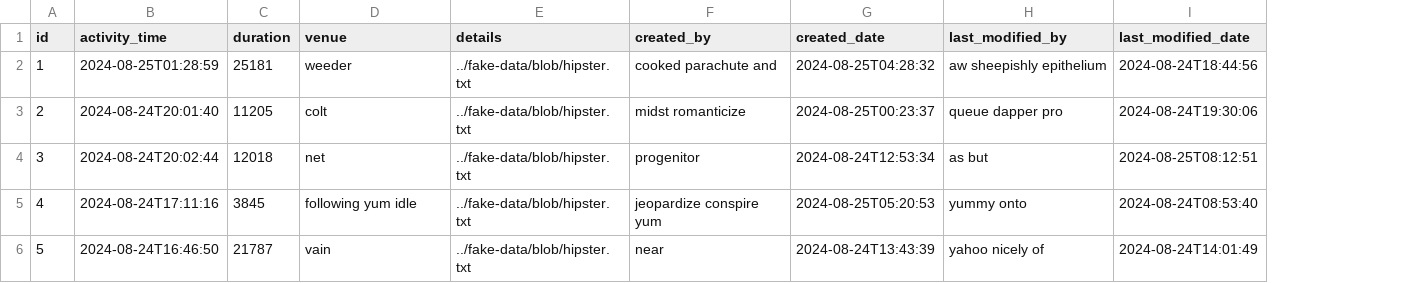
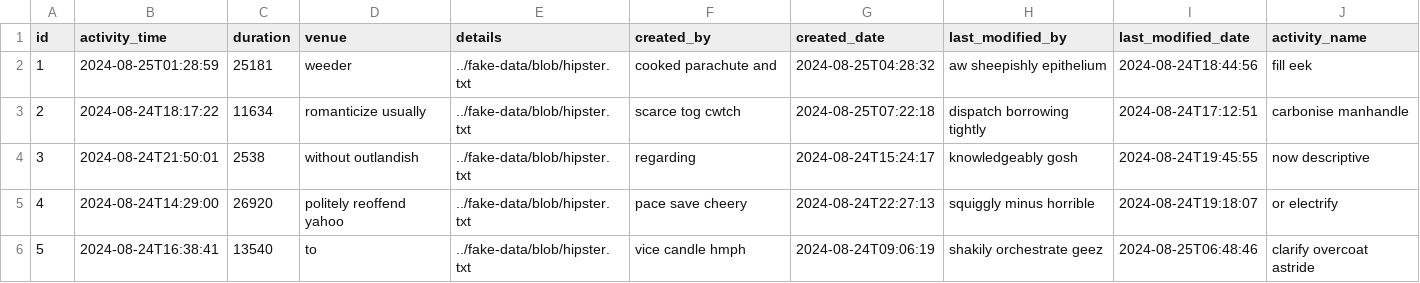
Before and after one commit to sayoungestguy/scaleup, a CSV file: src/main/resources/config/liquibase/fake-data/activity.csv, drawn as a sheet; only a part is shown; the diff covers the shown part only; the diff names each change by its address in the sheet, - before the commit and + after, or states it on an @@ line.

```diff
--- a/src/main/resources/config/liquibase/fake-data/activity.csv
+++ b/src/main/resources/config/liquibase/fake-data/activity.csv
+column J (activity_name), rows 2-6: fill eek | carbonise manhandle | now descriptive | or electrify | clarify overcoat astride
-B3 (activity_time): 2024-08-24T20:01:40
+B3 (activity_time): 2024-08-24T18:17:22
-C3 (duration): 11205
+C3 (duration): 11634
-D3 (venue): colt
+D3 (venue): romanticize usually
-F3 (created_by): midst romanticize
+F3 (created_by): scarce tog cwtch
-G3 (created_date): 2024-08-25T00:23:37
+G3 (created_date): 2024-08-25T07:22:18
-H3 (last_modified_by): queue dapper pro
+H3 (last_modified_by): dispatch borrowing tightly
-I3 (last_modified_date): 2024-08-24T19:30:06
+I3 (last_modified_date): 2024-08-24T17:12:51
-B4 (activity_time): 2024-08-24T20:02:44
+B4 (activity_time): 2024-08-24T21:50:01
-C4 (duration): 12018
+C4 (duration): 2538
-D4 (venue): net
+D4 (venue): without outlandish
-F4 (created_by): progenitor
+F4 (created_by): regarding
-G4 (created_date): 2024-08-24T12:53:34
+G4 (created_date): 2024-08-24T15:24:17
-H4 (last_modified_by): as but
+H4 (last_modified_by): knowledgeably gosh
-I4 (last_modified_date): 2024-08-25T08:12:51
+I4 (last_modified_date): 2024-08-24T19:45:55
-B5 (activity_time): 2024-08-24T17:11:16
+B5 (activity_time): 2024-08-24T14:29:00
-C5 (duration): 3845
+C5 (duration): 26920
-D5 (venue): following yum idle
+D5 (venue): politely reoffend yahoo
-F5 (created_by): jeopardize conspire yum
+F5 (created_by): pace save cheery
-G5 (created_date): 2024-08-25T05:20:53
+G5 (created_date): 2024-08-24T22:27:13
-H5 (last_modified_by): yummy onto
+H5 (last_modified_by): squiggly minus horrible
-I5 (last_modified_date): 2024-08-24T08:53:40
+I5 (last_modified_date): 2024-08-24T19:18:07
-B6 (activity_time): 2024-08-24T16:46:50
+B6 (activity_time): 2024-08-24T16:38:41
-C6 (duration): 21787
+C6 (duration): 13540
-D6 (venue): vain
+D6 (venue): to
-F6 (created_by): near
+F6 (created_by): vice candle hmph
-G6 (created_date): 2024-08-24T13:43:39
+G6 (created_date): 2024-08-24T09:06:19
-H6 (last_modified_by): yahoo nicely of
+H6 (last_modified_by): shakily orchestrate geez
-I6 (last_modified_date): 2024-08-24T14:01:49
+I6 (last_modified_date): 2024-08-25T06:48:46
```
Also changed, not shown: 35 edited cells elsewhere in this file, src/main/resources/config/liquibase/fake-data/skill.csv, 57 other files.
